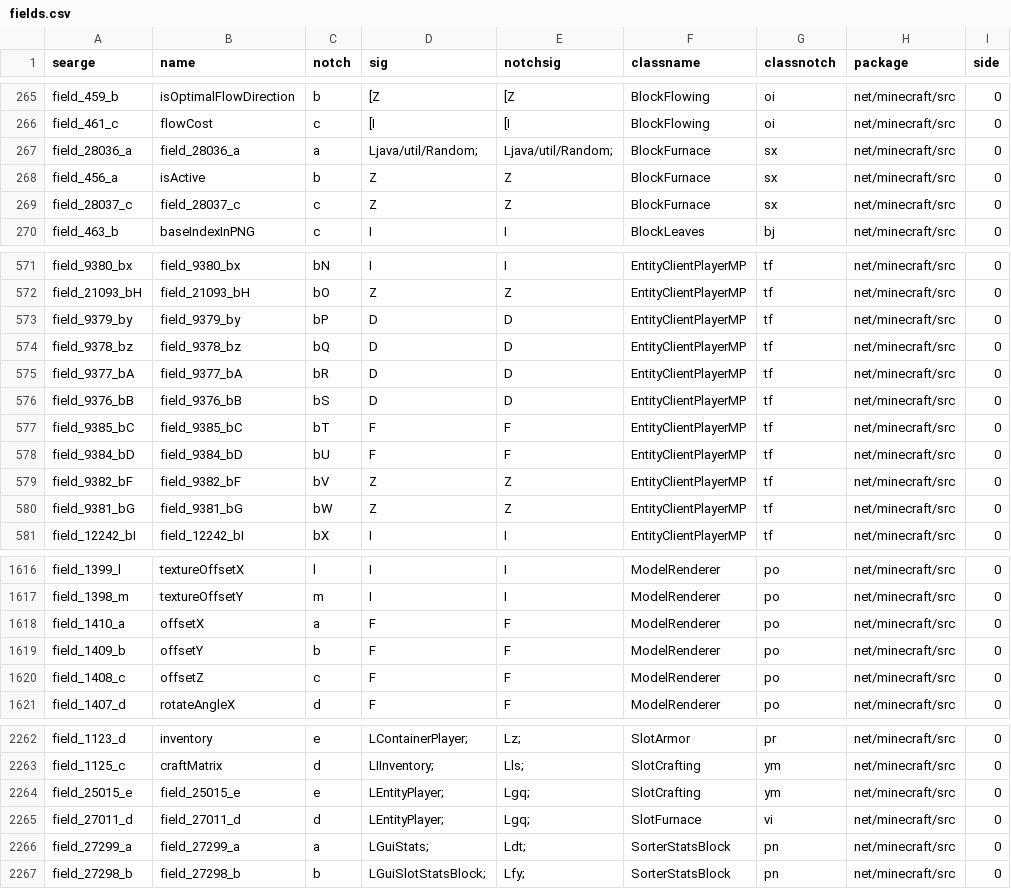
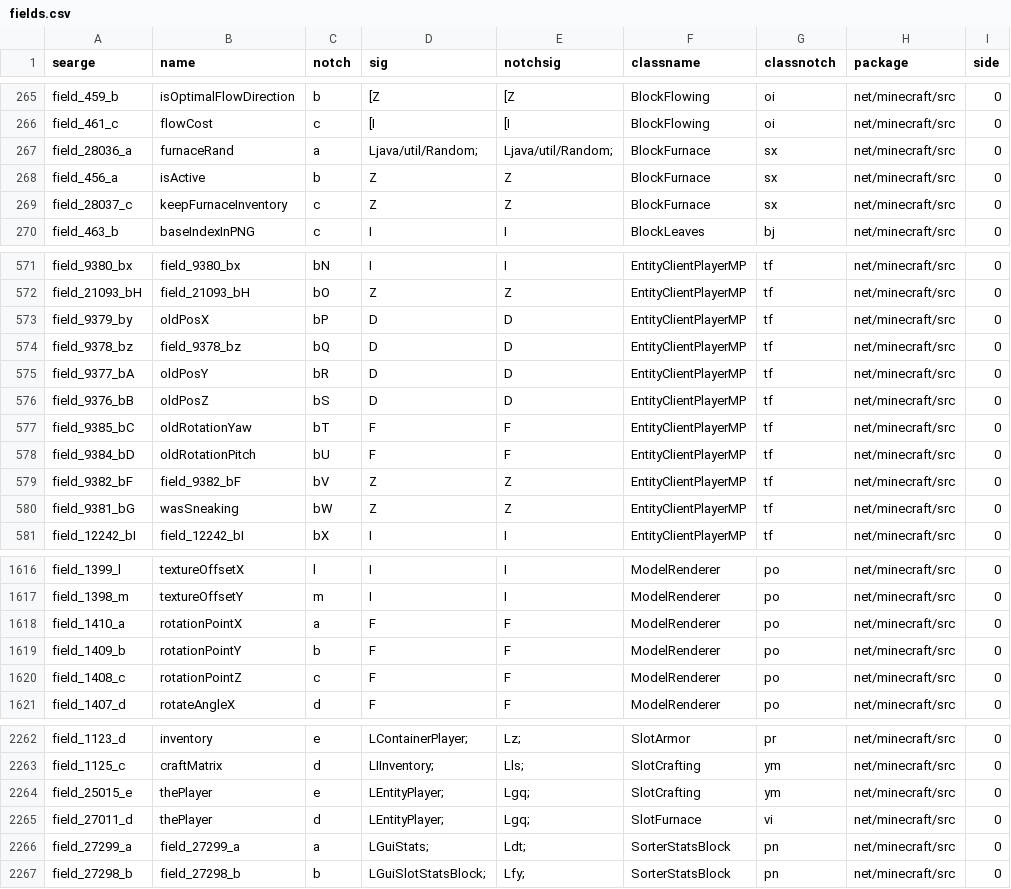
Before and after one commit to lel-amri/mcp-archive, a CSV file: conf/fields.csv, drawn as a sheet; only a part is shown, gaps mark what is left out; the diff covers the shown part only.

```diff
--- a/conf/fields.csv
+++ b/conf/fields.csv
@@ -266,5 +266,5 @@
 "field_461_c","flowCost","c","[I","[I","BlockFlowing","oi","net/minecraft/src","0"
-"field_28036_a","field_28036_a","a","Ljava/util/Random;","Ljava/util/Random;","BlockFurnace","sx","net/minecraft/src","0"
+"field_28036_a","furnaceRand","a","Ljava/util/Random;","Ljava/util/Random;","BlockFurnace","sx","net/minecraft/src","0"
 "field_456_a","isActive","b","Z","Z","BlockFurnace","sx","net/minecraft/src","0"
-"field_28037_c","field_28037_c","c","Z","Z","BlockFurnace","sx","net/minecraft/src","0"
+"field_28037_c","keepFurnaceInventory","c","Z","Z","BlockFurnace","sx","net/minecraft/src","0"
 "field_463_b","baseIndexInPNG","c","I","I","BlockLeaves","bj","net/minecraft/src","0"
@@ -572,10 +572,10 @@
 "field_21093_bH","field_21093_bH","bO","Z","Z","EntityClientPlayerMP","tf","net/minecraft/src","0"
-"field_9379_by","field_9379_by","bP","D","D","EntityClientPlayerMP","tf","net/minecraft/src","0"
+"field_9379_by","oldPosX","bP","D","D","EntityClientPlayerMP","tf","net/minecraft/src","0"
 "field_9378_bz","field_9378_bz","bQ","D","D","EntityClientPlayerMP","tf","net/minecraft/src","0"
-"field_9377_bA","field_9377_bA","bR","D","D","EntityClientPlayerMP","tf","net/minecraft/src","0"
-"field_9376_bB","field_9376_bB","bS","D","D","EntityClientPlayerMP","tf","net/minecraft/src","0"
-"field_9385_bC","field_9385_bC","bT","F","F","EntityClientPlayerMP","tf","net/minecraft/src","0"
-"field_9384_bD","field_9384_bD","bU","F","F","EntityClientPlayerMP","tf","net/minecraft/src","0"
+"field_9377_bA","oldPosY","bR","D","D","EntityClientPlayerMP","tf","net/minecraft/src","0"
+"field_9376_bB","oldPosZ","bS","D","D","EntityClientPlayerMP","tf","net/minecraft/src","0"
+"field_9385_bC","oldRotationYaw","bT","F","F","EntityClientPlayerMP","tf","net/minecraft/src","0"
+"field_9384_bD","oldRotationPitch","bU","F","F","EntityClientPlayerMP","tf","net/minecraft/src","0"
 "field_9382_bF","field_9382_bF","bV","Z","Z","EntityClientPlayerMP","tf","net/minecraft/src","0"
-"field_9381_bG","field_9381_bG","bW","Z","Z","EntityClientPlayerMP","tf","net/minecraft/src","0"
+"field_9381_bG","wasSneaking","bW","Z","Z","EntityClientPlayerMP","tf","net/minecraft/src","0"
 "field_12242_bI","field_12242_bI","bX","I","I","EntityClientPlayerMP","tf","net/minecraft/src","0"
@@ -1617,5 +1617,5 @@
 "field_1398_m","textureOffsetY","m","I","I","ModelRenderer","po","net/minecraft/src","0"
-"field_1410_a","offsetX","a","F","F","ModelRenderer","po","net/minecraft/src","0"
-"field_1409_b","offsetY","b","F","F","ModelRenderer","po","net/minecraft/src","0"
-"field_1408_c","offsetZ","c","F","F","ModelRenderer","po","net/minecraft/src","0"
+"field_1410_a","rotationPointX","a","F","F","ModelRenderer","po","net/minecraft/src","0"
+"field_1409_b","rotationPointY","b","F","F","ModelRenderer","po","net/minecraft/src","0"
+"field_1408_c","rotationPointZ","c","F","F","ModelRenderer","po","net/minecraft/src","0"
 "field_1407_d","rotateAngleX","d","F","F","ModelRenderer","po","net/minecraft/src","0"
@@ -2263,4 +2263,4 @@
 "field_1125_c","craftMatrix","d","LIInventory;","Lls;","SlotCrafting","ym","net/minecraft/src","0"
-"field_25015_e","field_25015_e","e","LEntityPlayer;","Lgq;","SlotCrafting","ym","net/minecraft/src","0"
-"field_27011_d","field_27011_d","d","LEntityPlayer;","Lgq;","SlotFurnace","vi","net/minecraft/src","0"
+"field_25015_e","thePlayer","e","LEntityPlayer;","Lgq;","SlotCrafting","ym","net/minecraft/src","0"
+"field_27011_d","thePlayer","d","LEntityPlayer;","Lgq;","SlotFurnace","vi","net/minecraft/src","0"
 "field_27299_a","field_27299_a","a","LGuiStats;","Ldt;","SorterStatsBlock","pn","net/minecraft/src","0"
```
Also changed, not shown: 7 edited cells elsewhere in this file, conf/methods.csv, 6 other files.
